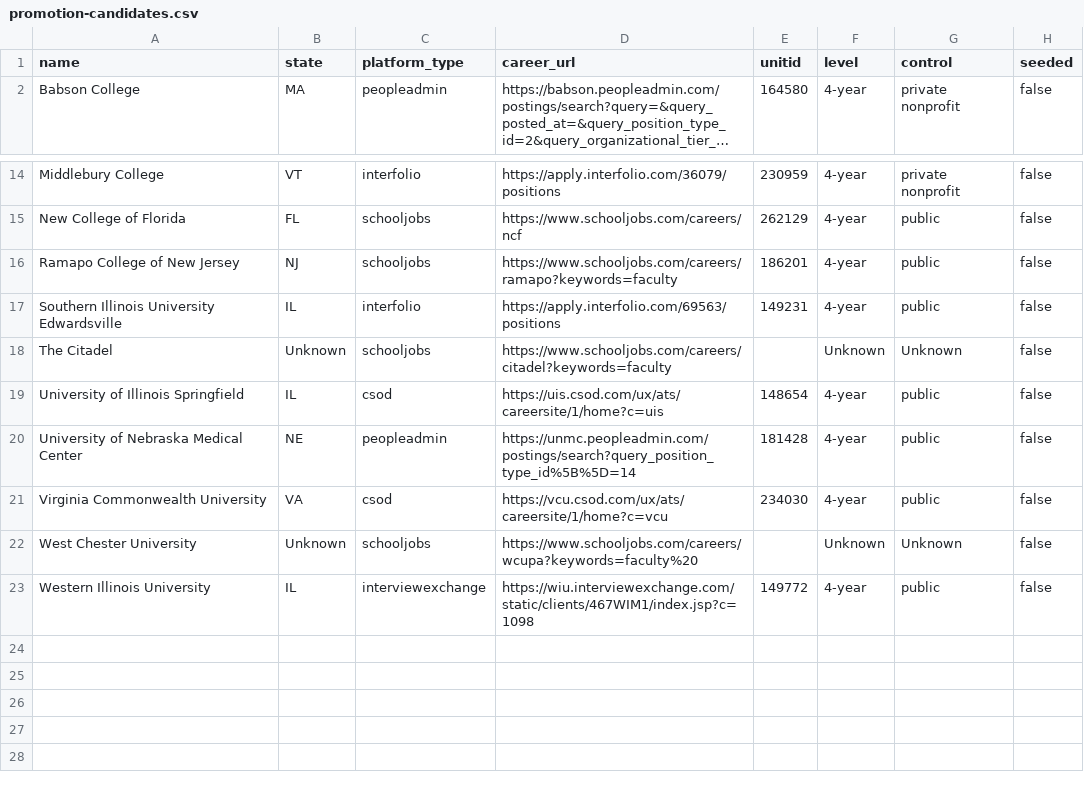
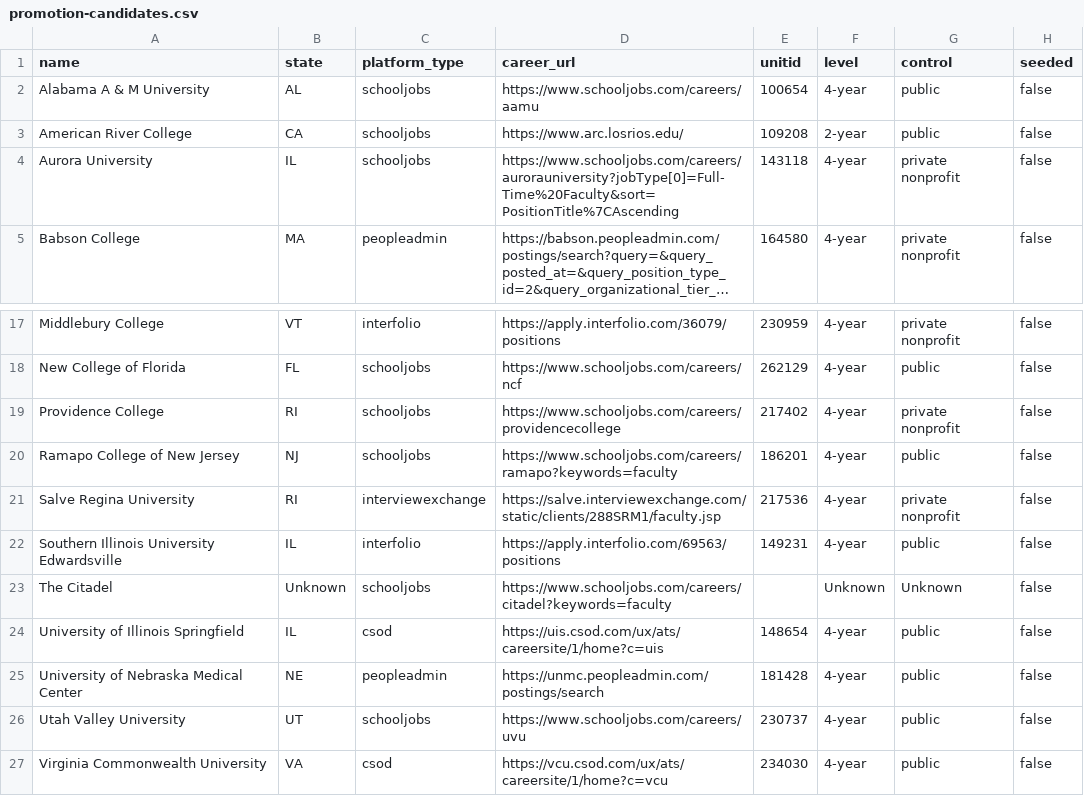
Before and after one commit to sazeka/Faculty-Jobs, a CSV file: generated/promotion-candidates.csv, drawn as a sheet; only a part is shown, gaps mark what is left out; the shorter side is filled out with more unchanged rows; long unchanged cells end in …; addresses are those after the commit; the diff names each change by its address in the sheet, - before the commit and + after, or states it on an @@ line.

```diff
--- a/generated/promotion-candidates.csv
+++ b/generated/promotion-candidates.csv
+row 2: Alabama A & M University | AL | schooljobs | https://www.schooljobs.com/careers/aamu | 100654 | 4-year | public | false
+row 3: American River College | CA | schooljobs | https://www.arc.losrios.edu/ | 109208 | 2-year | public | false
+row 4: Aurora University | IL | schooljobs | https://www.schooljobs.com/careers/aurorauniversity?jobType[0]=Full-Time%20Faculty&sort=PositionTitle%7CAscending | 143118 | 4-year | private nonprofit | false
+row 19: Providence College | RI | schooljobs | https://www.schooljobs.com/careers/providencecollege | 217402 | 4-year | private nonprofit | false
+row 21: Salve Regina University | RI | interviewexchange | https://salve.interviewexchange.com/static/clients/288SRM1/faculty.jsp | 217536 | 4-year | private nonprofit | false
-D25 (career_url): https://unmc.peopleadmin.com/postings/search?query_position_type_id%5B%5D=14
+D25 (career_url): https://unmc.peopleadmin.com/postings/search
+row 26: Utah Valley University | UT | schooljobs | https://www.schooljobs.com/careers/uvu | 230737 | 4-year | public | false
```
Also changed, not shown: 14 other files.
